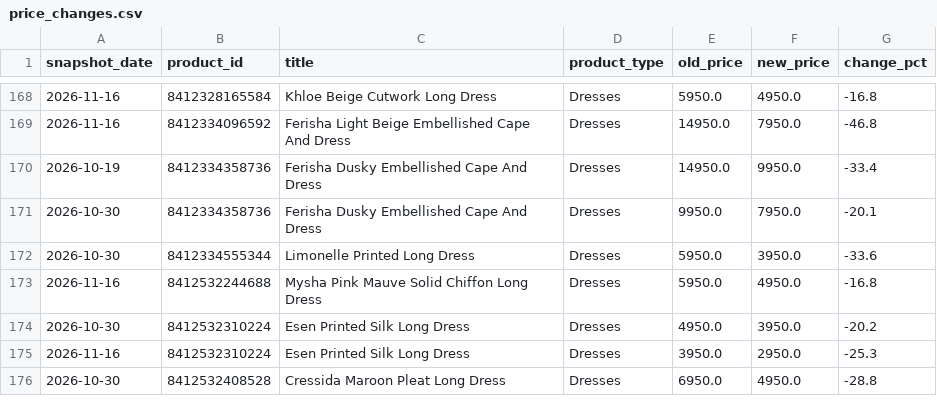
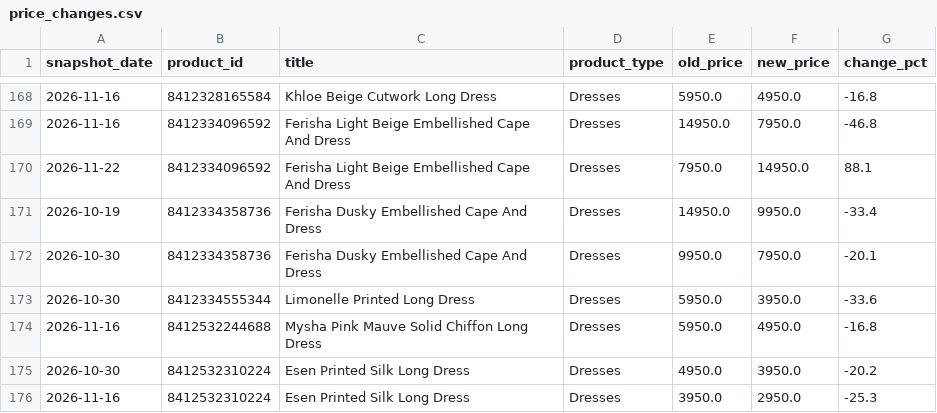
Before and after one commit to nimra-maker/price-intelligence-pipeline, a CSV file: data/export/price_changes.csv, drawn as a sheet; only a part is shown, gaps mark what is left out; the shorter side is filled out with more unchanged rows; the diff names each change by its address in the sheet, - before the commit and + after, or states it on an @@ line.

```diff
--- a/data/export/price_changes.csv
+++ b/data/export/price_changes.csv
+row 170: 2026-11-22 | 8412334096592 | Ferisha Light Beige Embellished Cape And Dress | Dresses | 7950.0 | 14950.0 | 88.1
```
Also changed, not shown: data/export/daily_summary.csv, data/export/new_arrivals.csv, 3 other files.
